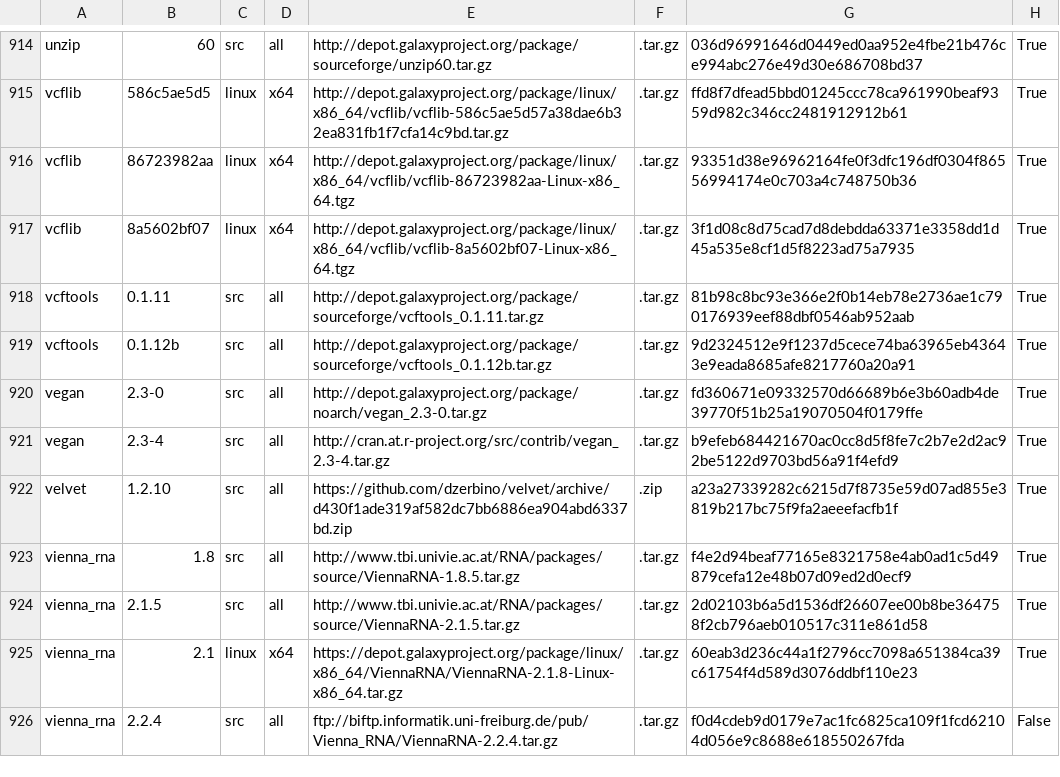
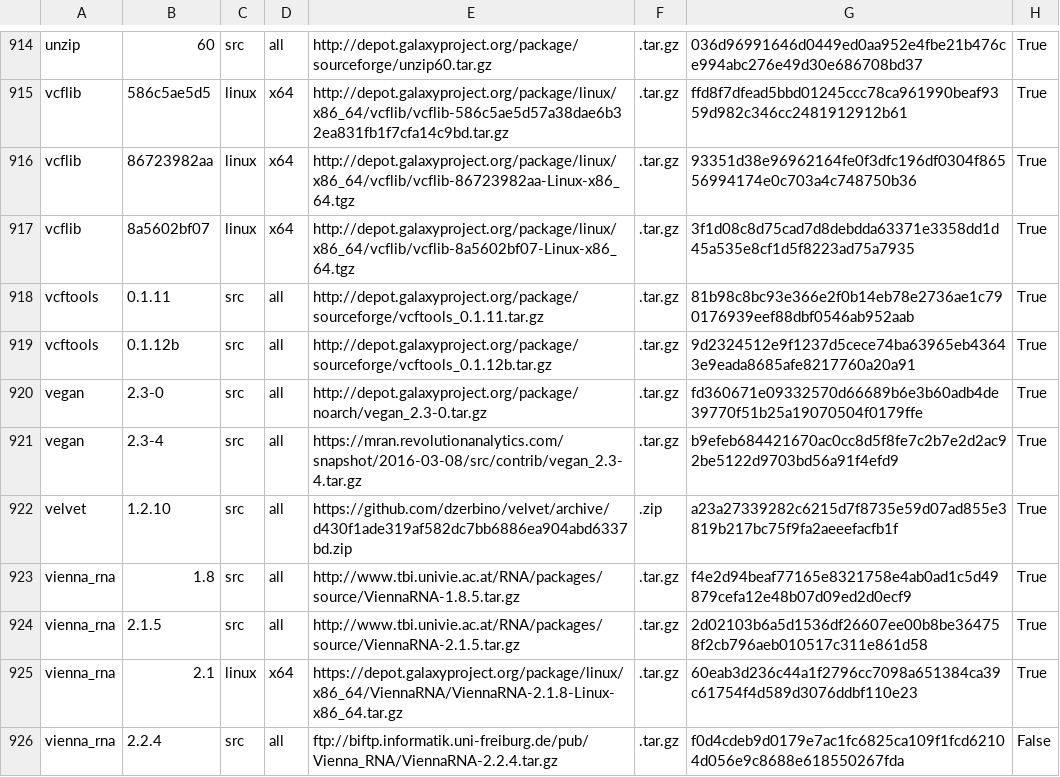
Before and after one commit to galaxyproject/cargo-port, a TSV file: urls.tsv, drawn as a sheet; only a part is shown, gaps mark what is left out.

Commit message:
Patch vegan url

```diff
--- a/urls.tsv
+++ b/urls.tsv
@@ -920,3 +920,3 @@ vcftools	0.1.12b	src	all	http://depot.galaxyproject.org/package/sourceforge/vcft
 vegan	2.3-0	src	all	http://depot.galaxyproject.org/package/noarch/vegan_2.3-0.tar.gz	.tar.gz	fd360671e09332570d66689b6e3b60adb4de39770f51b25a19070504f0179ffe	True
-vegan	2.3-4	src	all	http://cran.at.r-project.org/src/contrib/vegan_2.3-4.tar.gz	.tar.gz	b9efeb684421670ac0cc8d5f8fe7c2b7e2d2ac92be5122d9703bd56a91f4efd9	True
+vegan	2.3-4	src	all	https://mran.revolutionanalytics.com/snapshot/2016-03-08/src/contrib/vegan_2.3-4.tar.gz	.tar.gz	b9efeb684421670ac0cc8d5f8fe7c2b7e2d2ac92be5122d9703bd56a91f4efd9	True
 velvet	1.2.10	src	all	https://github.com/dzerbino/velvet/archive/d430f1ade319af582dc7bb6886ea904abd6337bd.zip	.zip	a23a27339282c6215d7f8735e59d07ad855e3819b217bc75f9fa2aeeefacfb1f	True
```
